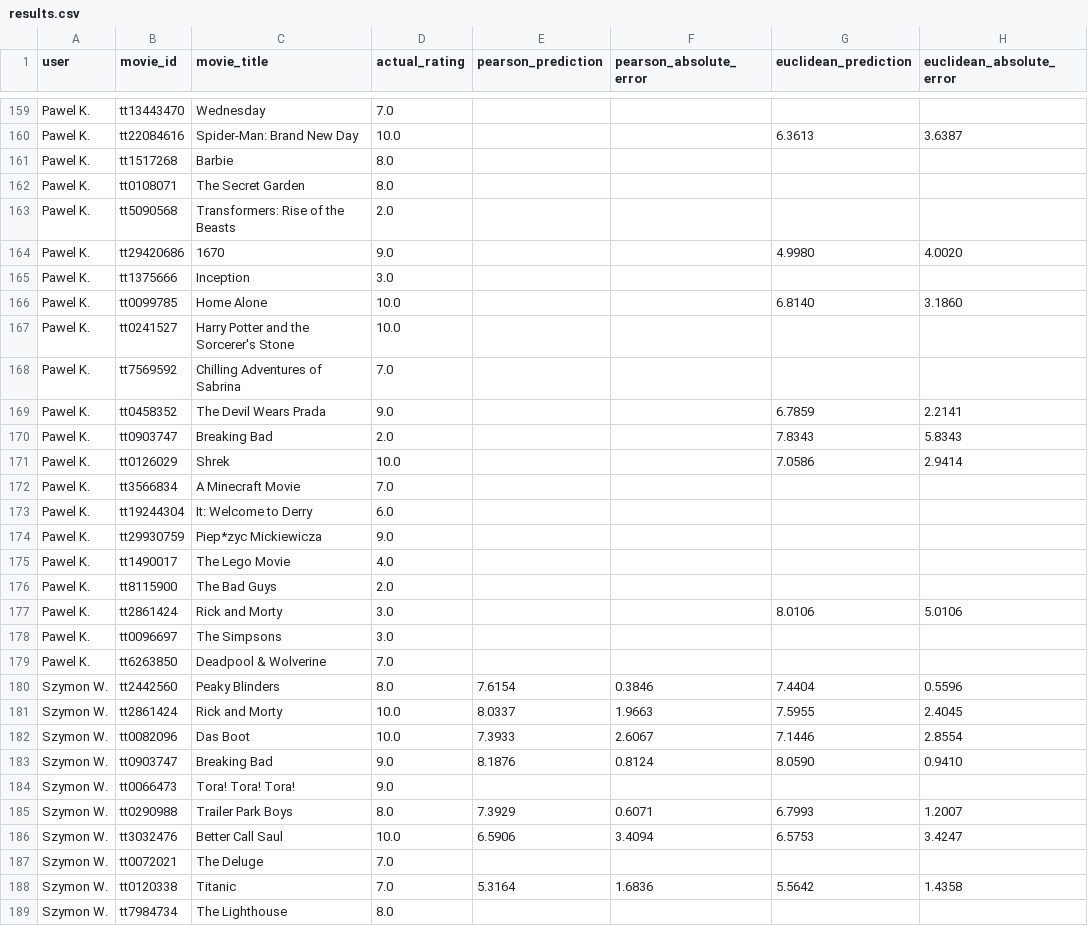
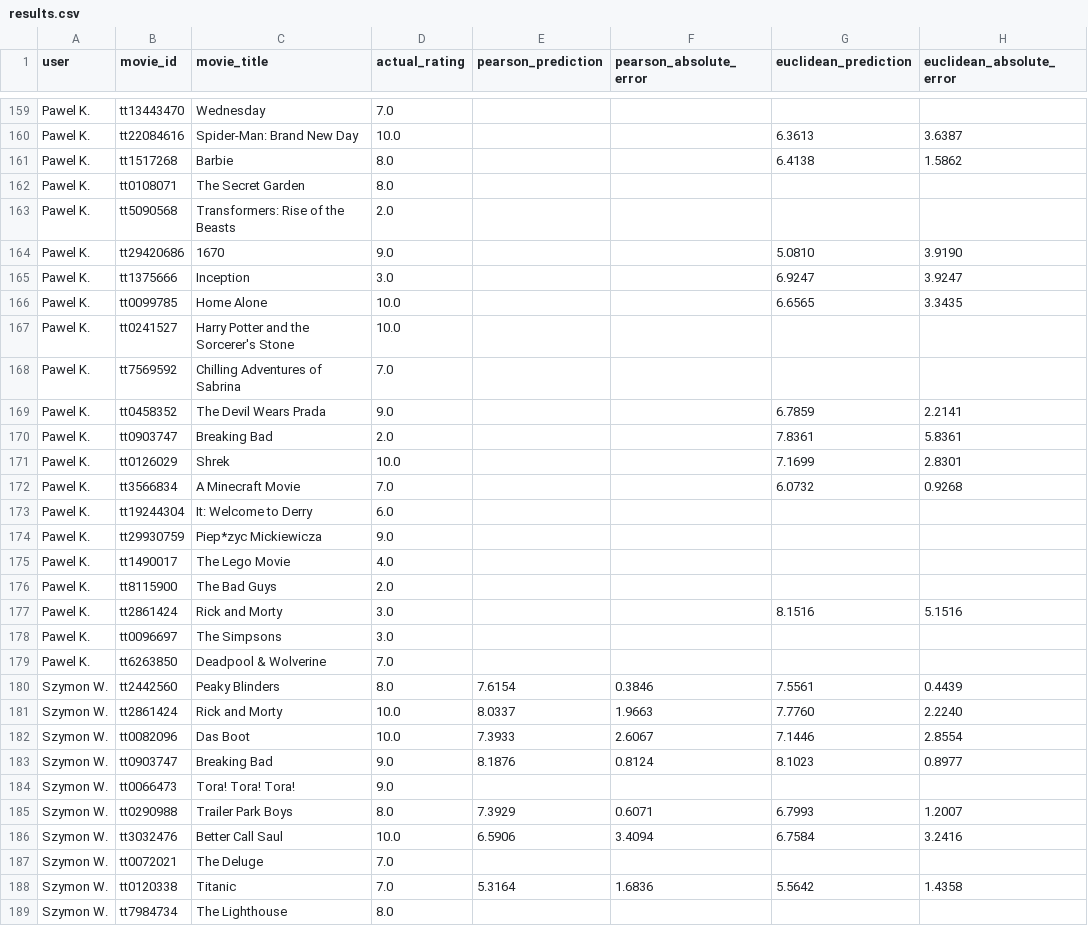
Before and after one commit to s29741-pj/NAI_s29741_s36735, a CSV file: FilmScores/test_results/results.csv, drawn as a sheet; only a part is shown, gaps mark what is left out; the diff covers the shown part only.

Commit message:
Improve Euclidean coverage and document evaluation results

```diff
--- a/FilmScores/test_results/results.csv
+++ b/FilmScores/test_results/results.csv
@@ -160,8 +160,8 @@ Pawel K.,tt13443470,Wednesday,7.0,,,,
 Pawel K.,tt22084616,Spider-Man: Brand New Day,10.0,,,6.3613,3.6387
-Pawel K.,tt1517268,Barbie,8.0,,,,
+Pawel K.,tt1517268,Barbie,8.0,,,6.4138,1.5862
 Pawel K.,tt0108071,The Secret Garden,8.0,,,,
 Pawel K.,tt5090568,Transformers: Rise of the Beasts,2.0,,,,
-Pawel K.,tt29420686,1670,9.0,,,4.9980,4.0020
-Pawel K.,tt1375666,Inception,3.0,,,,
-Pawel K.,tt0099785,Home Alone,10.0,,,6.8140,3.1860
+Pawel K.,tt29420686,1670,9.0,,,5.0810,3.9190
+Pawel K.,tt1375666,Inception,3.0,,,6.9247,3.9247
+Pawel K.,tt0099785,Home Alone,10.0,,,6.6565,3.3435
 Pawel K.,tt0241527,Harry Potter and the Sorcerer's Stone,10.0,,,,
@@ -169,5 +169,5 @@ Pawel K.,tt7569592,Chilling Adventures of Sabrina,7.0,,,,
 Pawel K.,tt0458352,The Devil Wears Prada,9.0,,,6.7859,2.2141
-Pawel K.,tt0903747,Breaking Bad,2.0,,,7.8343,5.8343
-Pawel K.,tt0126029,Shrek,10.0,,,7.0586,2.9414
-Pawel K.,tt3566834,A Minecraft Movie,7.0,,,,
+Pawel K.,tt0903747,Breaking Bad,2.0,,,7.8361,5.8361
+Pawel K.,tt0126029,Shrek,10.0,,,7.1699,2.8301
+Pawel K.,tt3566834,A Minecraft Movie,7.0,,,6.0732,0.9268
 Pawel K.,tt19244304,It: Welcome to Derry,6.0,,,,
@@ -176,12 +176,12 @@ Pawel K.,tt1490017,The Lego Movie,4.0,,,,
 Pawel K.,tt8115900,The Bad Guys,2.0,,,,
-Pawel K.,tt2861424,Rick and Morty,3.0,,,8.0106,5.0106
+Pawel K.,tt2861424,Rick and Morty,3.0,,,8.1516,5.1516
 Pawel K.,tt0096697,The Simpsons,3.0,,,,
 Pawel K.,tt6263850,Deadpool & Wolverine,7.0,,,,
-Szymon W.,tt2442560,Peaky Blinders,8.0,7.6154,0.3846,7.4404,0.5596
-Szymon W.,tt2861424,Rick and Morty,10.0,8.0337,1.9663,7.5955,2.4045
+Szymon W.,tt2442560,Peaky Blinders,8.0,7.6154,0.3846,7.5561,0.4439
+Szymon W.,tt2861424,Rick and Morty,10.0,8.0337,1.9663,7.7760,2.2240
 Szymon W.,tt0082096,Das Boot,10.0,7.3933,2.6067,7.1446,2.8554
-Szymon W.,tt0903747,Breaking Bad,9.0,8.1876,0.8124,8.0590,0.9410
+Szymon W.,tt0903747,Breaking Bad,9.0,8.1876,0.8124,8.1023,0.8977
 Szymon W.,tt0066473,Tora! Tora! Tora!,9.0,,,,
 Szymon W.,tt0290988,Trailer Park Boys,8.0,7.3929,0.6071,6.7993,1.2007
-Szymon W.,tt3032476,Better Call Saul,10.0,6.5906,3.4094,6.5753,3.4247
+Szymon W.,tt3032476,Better Call Saul,10.0,6.5906,3.4094,6.7584,3.2416
 Szymon W.,tt0072021,The Deluge,7.0,,,,
```
Also changed, not shown: 64 edited cells elsewhere in this file, 2 other files.
